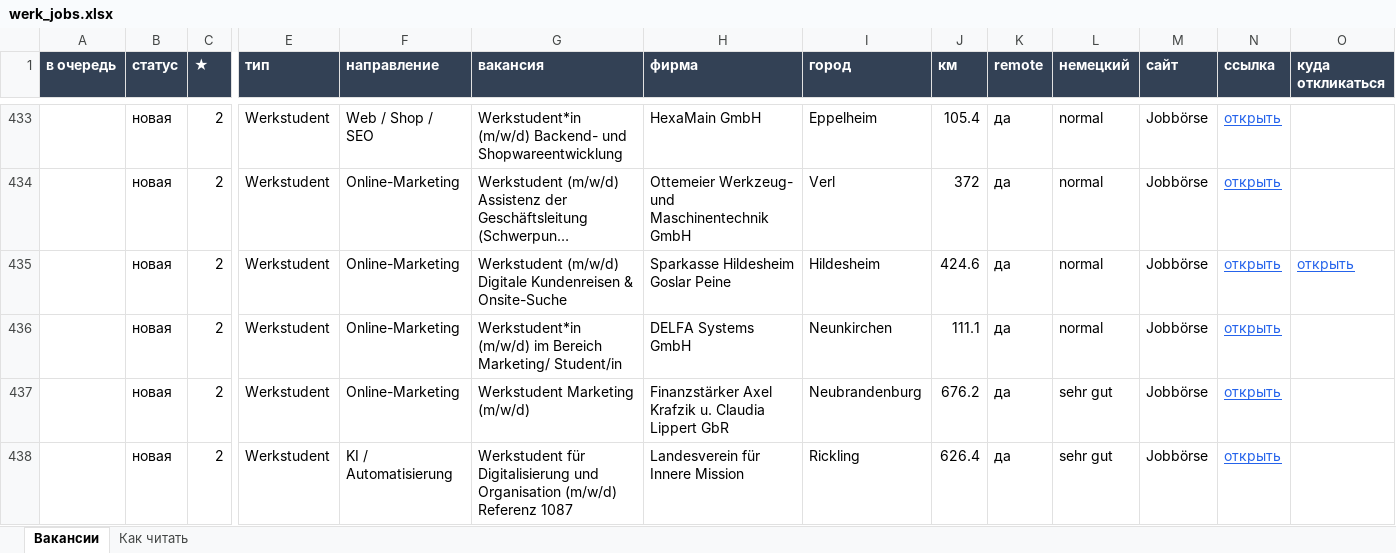
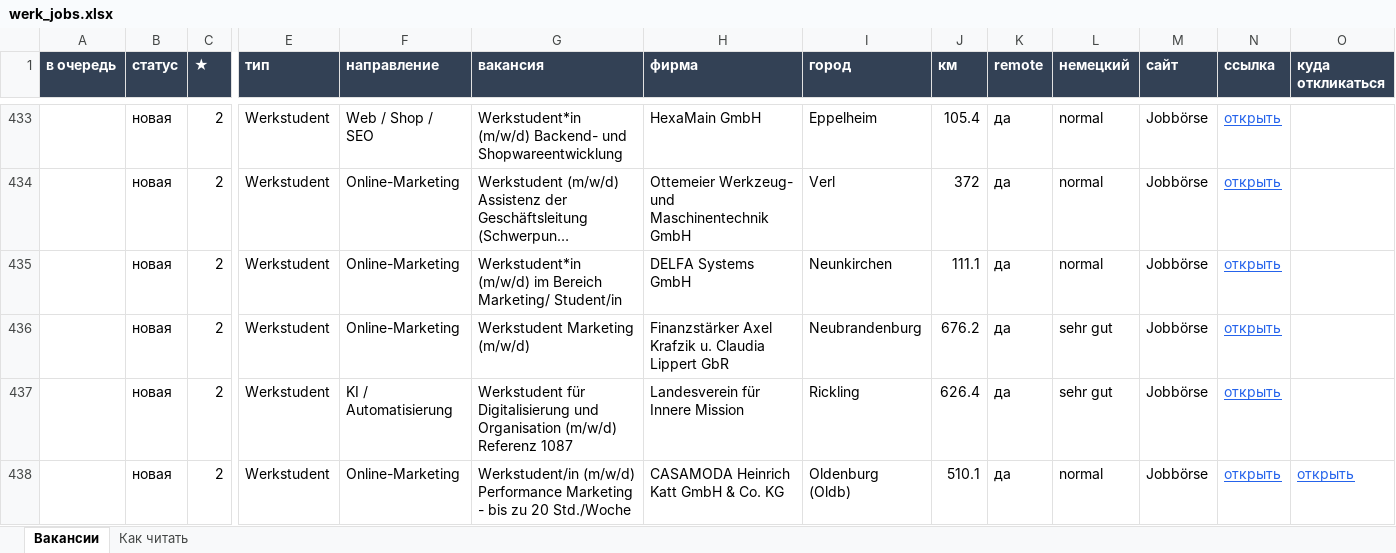
Before and after one commit to Nevrox228/wohnung-og, an Excel workbook: data/werk_jobs.xlsx, sheet Вакансии, drawn as a sheet; only a part is shown, gaps mark what is left out; the shorter side is filled out with more unchanged rows; long unchanged cells end in …; values as stored, in another font and other column widths than the file's, no borders; rows hold the shown columns only; the diff names each change by its address in the sheet, - before the commit and + after, or states it on an @@ line.

```diff
--- a/data/werk_jobs.xlsx (sheet Вакансии)
+++ b/data/werk_jobs.xlsx (sheet Вакансии)
-row 435:  | новая | 2 | Werkstudent | Online-Marketing | Werkstudent (m/w/d) Digitale Kundenreisen & Onsite-Suche | Sparkasse Hildesheim Goslar Peine | Hildesheim | 424.6 | да | normal | Jobbörse | открыть | открыть
```
Also changed, not shown: data/eltern_jobs.xlsx, data/olya_jobs.xlsx, 10 other files.
